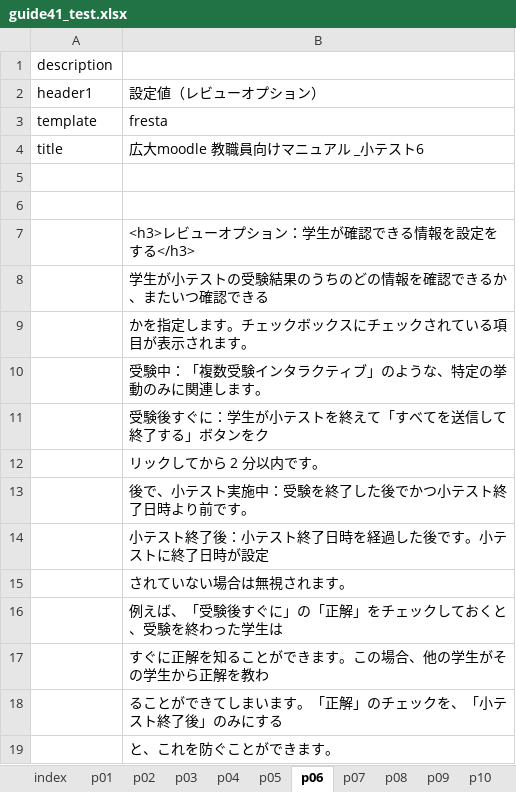
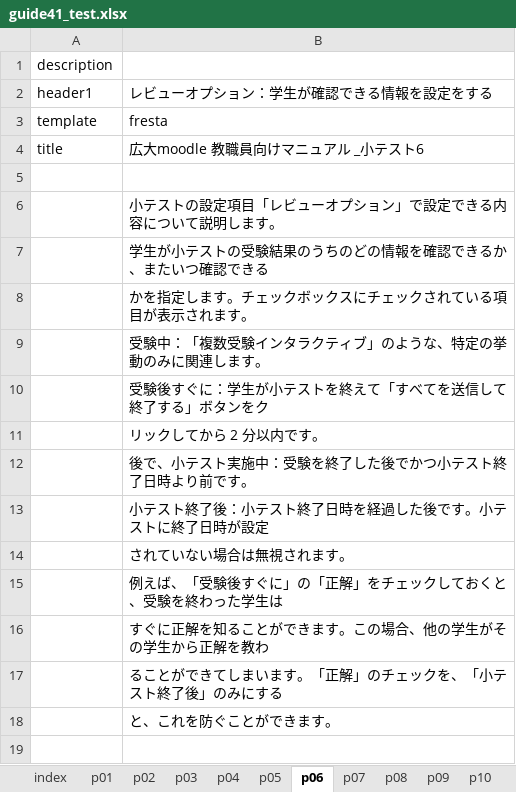
Before and after one commit to imc-lms-adm/support-vle-man, an Excel workbook: guide41_test.xlsx, sheet p06, drawn as a sheet; values as stored, in another font and other column widths than the file's, no borders; removed rows and columns are numbered as before the commit, all else as after; the diff names each change by its address in the sheet, - before the commit and + after, or states it on an @@ line.

```diff
--- a/guide41_test.xlsx (sheet p06)
+++ b/guide41_test.xlsx (sheet p06)
-B2: 設定値（レビューオプション）
+B2: レビューオプション：学生が確認できる情報を設定をする
-row 6: (empty)
-B6: <h3>レビューオプション：学生が確認できる情報を設定をする</h3>
+B6: 小テストの設定項目「レビューオプション」で設定できる内容について説明します。
```
Also changed, not shown: sheet p04, sheet p02, sheet index.
